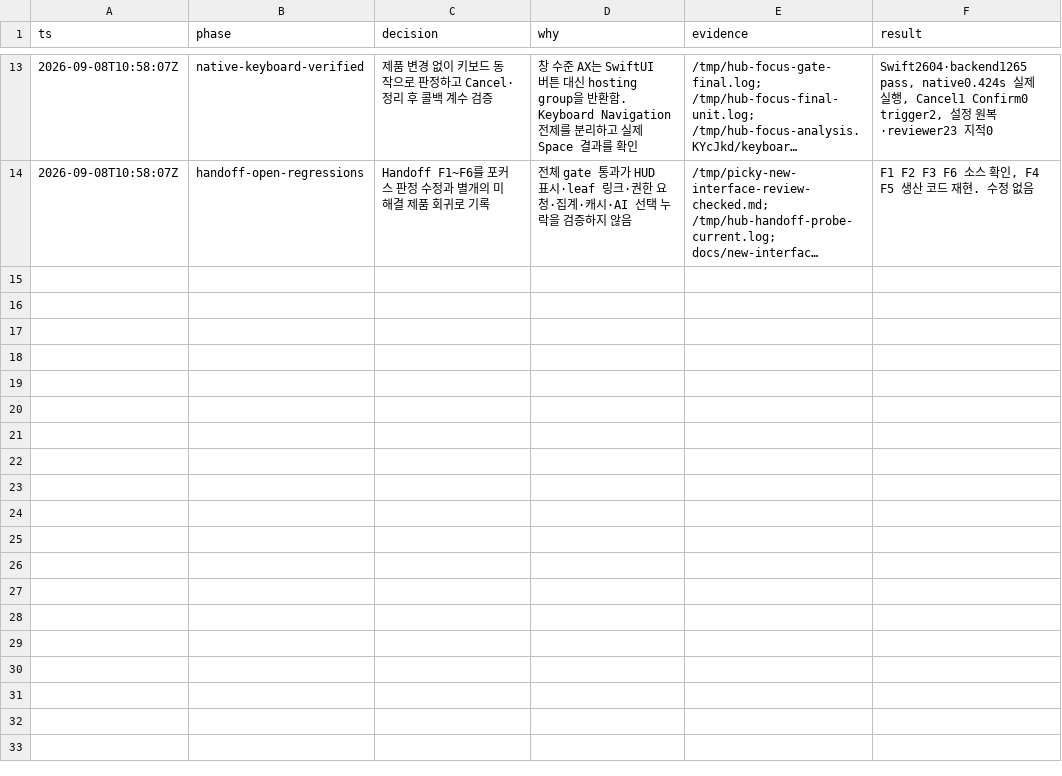
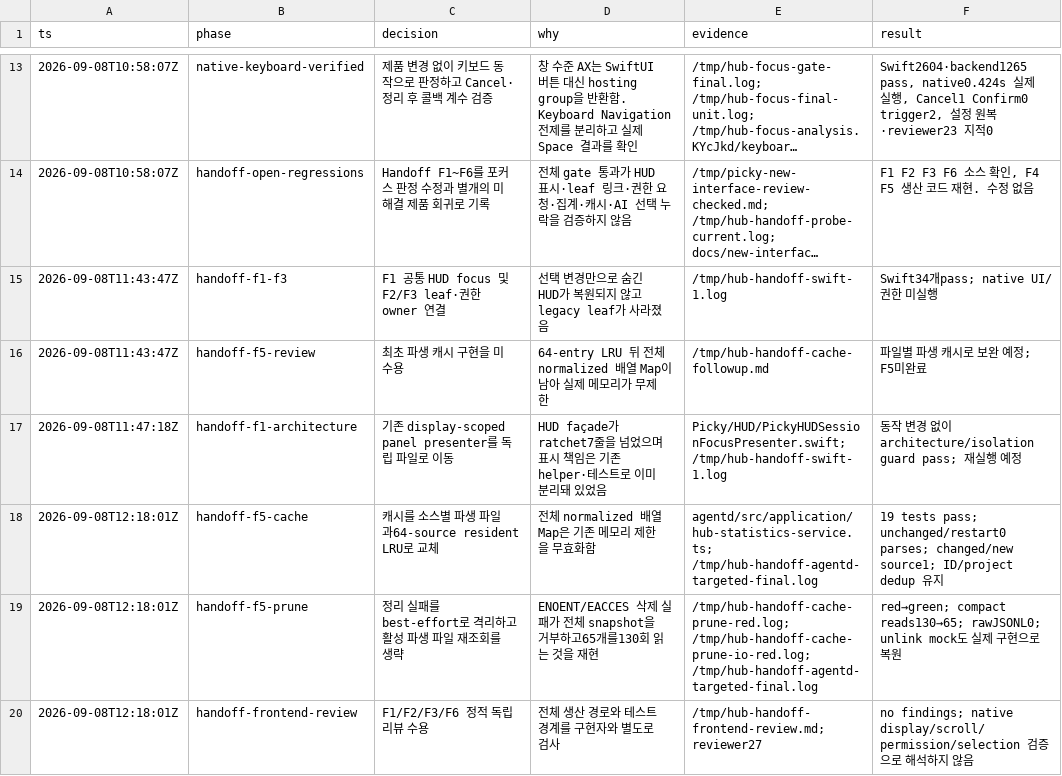
Before and after one commit to Jonghakseo/picky, a TSV file: .audit/new-interface.tsv, drawn as a sheet; only a part is shown, gaps mark what is left out; long unchanged cells end in …; the diff covers the shown part only; the diff names each change by its address in the sheet, - before the commit and + after, or states it on an @@ line.

Commit message:
docs: record hub handoff regression verification
Record regression counts, independent reviews and current render evidence.
Keep native UI coverage and nonblocking layout limitations explicit.

```diff
--- a/.audit/new-interface.tsv
+++ b/.audit/new-interface.tsv
+row 15: 2026-09-08T11:43:47Z | handoff-f1-f3 | F1 공통 HUD focus 및F2/F3 leaf·권한 owner 연결 | 선택 변경만으로 숨긴 HUD가 복원되지 않고 legacy leaf가 사라졌음 | /tmp/hub-handoff-swift-1.log | Swift34개pass; native UI/권한 미실행
+row 16: 2026-09-08T11:43:47Z | handoff-f5-review | 최초 파생 캐시 구현을 미수용 | 64-entry LRU 뒤 전체 normalized 배열 Map이 남아 실제 메모리가 무제한 | /tmp/hub-handoff-cache-followup.md | 파일별 파생 캐시로 보완 예정; F5미완료
+row 17: 2026-09-08T11:47:18Z | handoff-f1-architecture | 기존 display-scoped panel presenter를 독립 파일로 이동 | HUD façade가 ratchet7줄을 넘었으며 표시 책임은 기존 helper·테스트로 이미 분리돼 있었음 | Picky/HUD/PickyHUDSessionFocusPresenter.swift; /tmp/hub-handoff-swift-1.log | 동작 변경 없이 architecture/isolation guard pass; 재실행 예정
+row 18: 2026-09-08T12:18:01Z | handoff-f5-cache | 캐시를 소스별 파생 파일과64-source resident LRU로 교체 | 전체 normalized 배열 Map은 기존 메모리 제한을 무효화함 | agentd/src/application/hub-statistics-service.ts; /tmp/hub-handoff-agentd-targeted-final.log | 19 tests pass; unchanged/restart0 parses; changed/new source1; ID/project dedup 유지
+row 19: 2026-09-08T12:18:01Z | handoff-f5-prune | 정리 실패를 best-effort로 격리하고 활성 파생 파일 재조회를 생략 | ENOENT/EACCES 삭제 실패가 전체 snapshot을 거부하고65개를130회 읽는 것을 재현 | /tmp/hub-handoff-cache-prune-red.log; /tmp/hub-handoff-cache-prune-io-red.log; /tmp/hub-handoff-agentd-targeted-final.log | red→green; compact reads130→65; rawJSONL0; unlink mock도 실제 구현으로 복원
+row 20: 2026-09-08T12:18:01Z | handoff-frontend-review | F1/F2/F3/F6 정적 독립 리뷰 수용 | 전체 생산 경로와 테스트 경계를 구현자와 별도로 검사 | /tmp/hub-handoff-frontend-review.md; reviewer27 | no findings; native display/scroll/permission/selection 검증으로 해석하지 않음
```
Also changed, not shown: 5 added rows elsewhere in this file, 1 other file.
